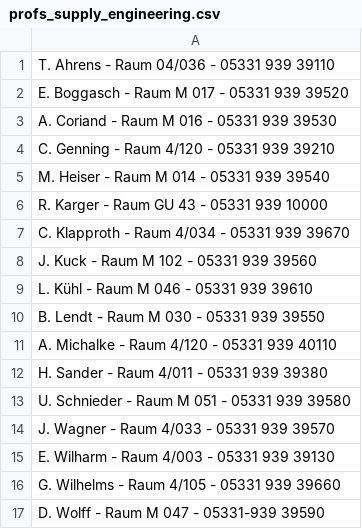
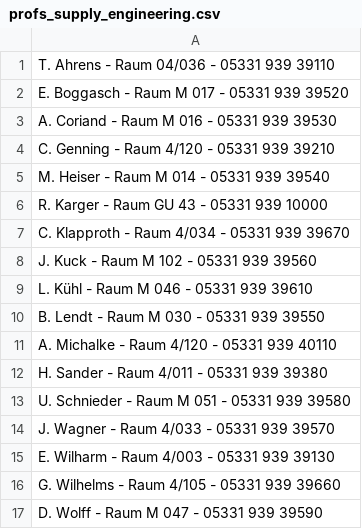
Before and after one commit to LinaTa/AmExer, a CSV file: app/src/main/assets/profs_supply_engineering.csv, drawn as a sheet.

```diff
--- a/app/src/main/assets/profs_supply_engineering.csv
+++ b/app/src/main/assets/profs_supply_engineering.csv
@@ -16,2 +16,2 @@ E. Wilharm - Raum 4/003 - 05331 939 39130
 G. Wilhelms - Raum 4/105 - 05331 939 39660
-D. Wolff - Raum M 047 - 05331-939 39590
+D. Wolff - Raum M 047 - 05331 939 39590
```
Also changed, not shown: app/src/main/assets/profs_law.csv.
